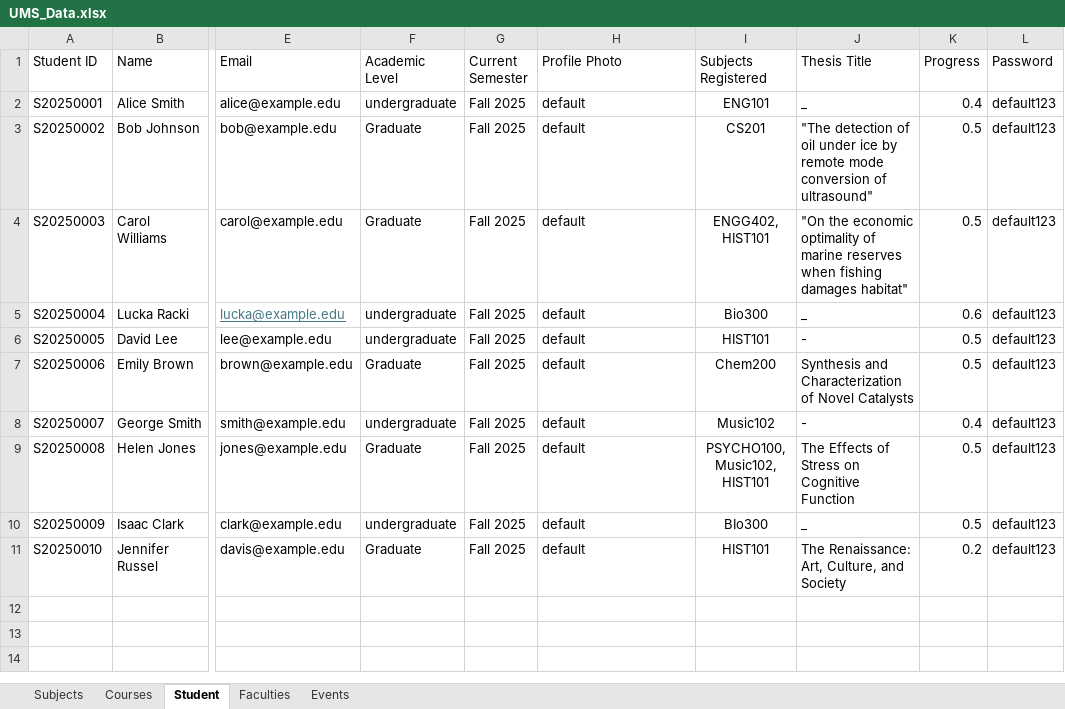
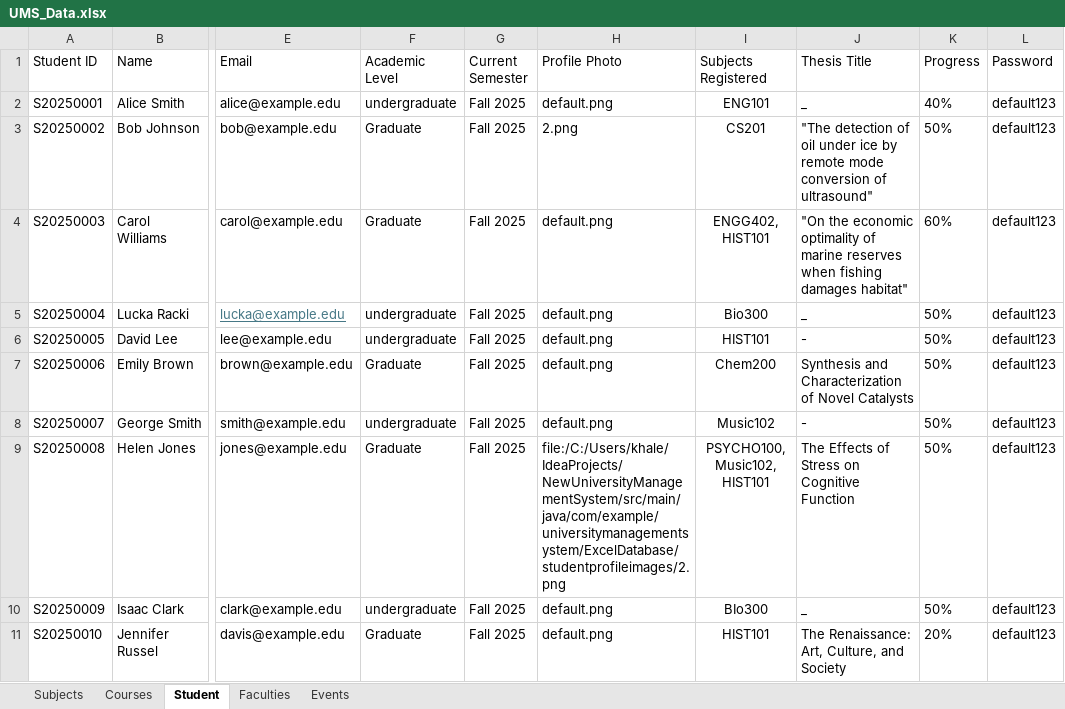
Before and after one commit to AliM3ski/UniversityManagementSystem, an Excel workbook: src/main/java/com/example/universitymanagementsystem/ExcelDatabase/UMS_Data.xlsx, sheet Student, drawn as a sheet; only a part is shown, gaps mark what is left out; values as stored, in another font and other column widths than the file's, no borders; the diff names each change by its address in the sheet, - before the commit and + after, or states it on an @@ line.

Commit message:
Worked on student profile image

```diff
--- a/src/main/java/com/example/universitymanagementsystem/ExcelDatabase/UMS_Data.xlsx (sheet Student)
+++ b/src/main/java/com/example/universitymanagementsystem/ExcelDatabase/UMS_Data.xlsx (sheet Student)
-H2 (Profile Photo): default
+H2 (Profile Photo): default.png
-K2 (Progress): 0.4
+K2 (Progress): 40%
-H3 (Profile Photo): default
+H3 (Profile Photo): 2.png
-K3 (Progress): 0.5
+K3 (Progress): 50%
-H4:H8 (Profile Photo): default
+H4:H8 (Profile Photo): default.png
-K4 (Progress): 0.5
+K4 (Progress): 60%
-K5 (Progress): 0.6
+K5 (Progress): 50%
-K6:K7 (Progress): 0.5
+K6:K7 (Progress): 50%
-K8 (Progress): 0.4
+K8 (Progress): 50%
-H9 (Profile Photo): default
+H9 (Profile Photo): file:/C:/Users/khale/IdeaProjects/NewUniversityManagementSystem/src/main/java/com/example/universitymanagementsystem/ExcelDatabase/studentprofileimages/2.png
-K9:K10 (Progress): 0.5
+K9:K10 (Progress): 50%
-H10:H11 (Profile Photo): default
+H10:H11 (Profile Photo): default.png
-K11 (Progress): 0.2
+K11 (Progress): 20%
```
Also changed, not shown: 9 other files.
